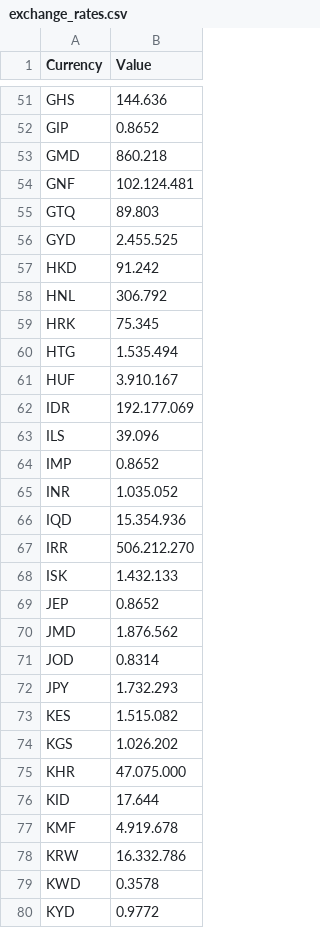
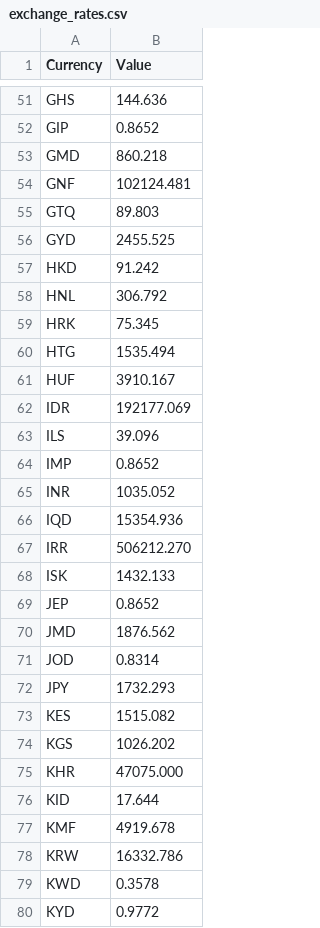
Before and after one commit to vbocan/ipfees, a CSV file: src/IPFees.Web/wwwroot/data/exchange_rates.csv, drawn as a sheet; only a part is shown, gaps mark what is left out; the diff covers the shown part only.

Commit message:
Update exchange_rates.csv

```diff
--- a/src/IPFees.Web/wwwroot/data/exchange_rates.csv
+++ b/src/IPFees.Web/wwwroot/data/exchange_rates.csv
@@ -53,5 +53,5 @@ GIP;0.8652
 GMD;860.218
-GNF;102.124.481
+GNF;102124.481
 GTQ;89.803
-GYD;2.455.525
+GYD;2455.525
 HKD;91.242
@@ -59,21 +59,21 @@ HNL;306.792
 HRK;75.345
-HTG;1.535.494
-HUF;3.910.167
-IDR;192.177.069
+HTG;1535.494
+HUF;3910.167
+IDR;192177.069
 ILS;39.096
 IMP;0.8652
-INR;1.035.052
-IQD;15.354.936
-IRR;506.212.270
-ISK;1.432.133
+INR;1035.052
+IQD;15354.936
+IRR;506212.270
+ISK;1432.133
 JEP;0.8652
-JMD;1.876.562
+JMD;1876.562
 JOD;0.8314
-JPY;1.732.293
-KES;1.515.082
-KGS;1.026.202
-KHR;47.075.000
+JPY;1732.293
+KES;1515.082
+KGS;1026.202
+KHR;47075.000
 KID;17.644
-KMF;4.919.678
-KRW;16.332.786
+KMF;4919.678
+KRW;16332.786
 KWD;0.3578
```
Also changed, not shown: 42 edited cells elsewhere in this file.
